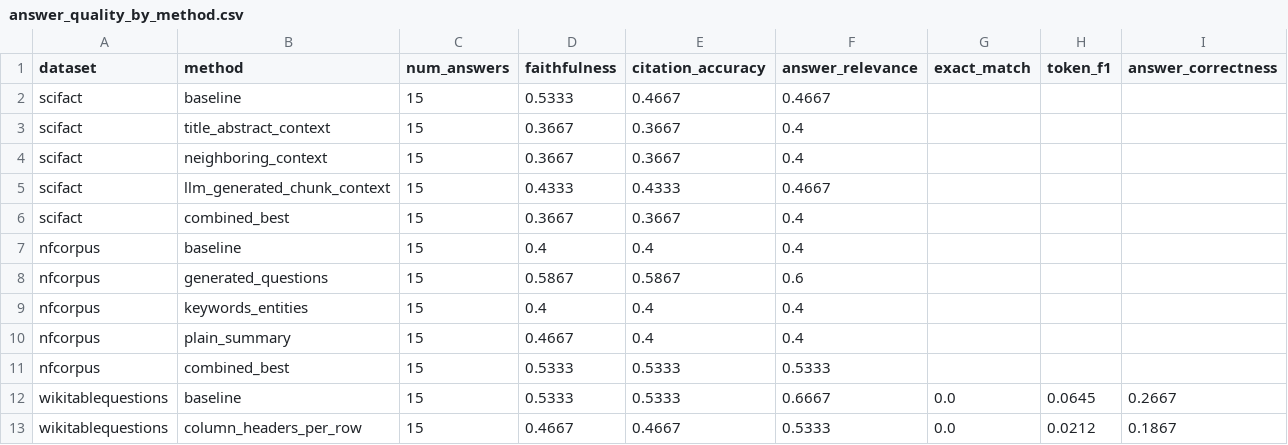
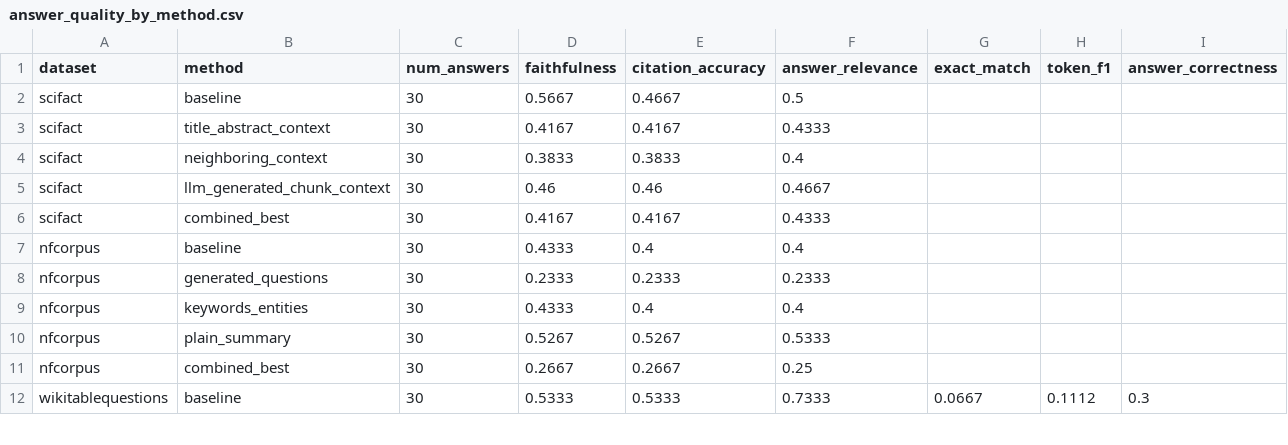
Before and after one commit to katerina-n-dimitrova/Iris.ai-Generated-Questions-Research-, a CSV file: results/enrichment_method_tests/answer_quality_by_method.csv, drawn as a sheet; only a part is shown; the diff covers the shown part only.

```diff
--- a/results/enrichment_method_tests/answer_quality_by_method.csv
+++ b/results/enrichment_method_tests/answer_quality_by_method.csv
@@ -1,13 +1,12 @@
 dataset,method,num_answers,faithfulness,citation_accuracy,answer_relevance,exact_match,token_f1,answer_correctness
-scifact,baseline,15,0.5333,0.4667,0.4667,,,
-scifact,title_abstract_context,15,0.3667,0.3667,0.4,,,
-scifact,neighboring_context,15,0.3667,0.3667,0.4,,,
-scifact,llm_generated_chunk_context,15,0.4333,0.4333,0.4667,,,
-scifact,combined_best,15,0.3667,0.3667,0.4,,,
-nfcorpus,baseline,15,0.4,0.4,0.4,,,
-nfcorpus,generated_questions,15,0.5867,0.5867,0.6,,,
-nfcorpus,keywords_entities,15,0.4,0.4,0.4,,,
-nfcorpus,plain_summary,15,0.4667,0.4,0.4,,,
-nfcorpus,combined_best,15,0.5333,0.5333,0.5333,,,
-wikitablequestions,baseline,15,0.5333,0.5333,0.6667,0.0,0.0645,0.2667
-wikitablequestions,column_headers_per_row,15,0.4667,0.4667,0.5333,0.0,0.0212,0.1867
+scifact,baseline,30,0.5667,0.4667,0.5,,,
+scifact,title_abstract_context,30,0.4167,0.4167,0.4333,,,
+scifact,neighboring_context,30,0.3833,0.3833,0.4,,,
+scifact,llm_generated_chunk_context,30,0.46,0.46,0.4667,,,
+scifact,combined_best,30,0.4167,0.4167,0.4333,,,
+nfcorpus,baseline,30,0.4333,0.4,0.4,,,
+nfcorpus,generated_questions,30,0.2333,0.2333,0.2333,,,
+nfcorpus,keywords_entities,30,0.4333,0.4,0.4,,,
+nfcorpus,plain_summary,30,0.5267,0.5267,0.5333,,,
+nfcorpus,combined_best,30,0.2667,0.2667,0.25,,,
+wikitablequestions,baseline,30,0.5333,0.5333,0.7333,0.0667,0.1112,0.3
```
Also changed, not shown: 1 added row and 60 edited cells elsewhere in this file, results/enrichment_method_tests/latency_by_method.csv, results/enrichment_method_tests/retrieval_metrics_by_method.csv, 6 other files.
